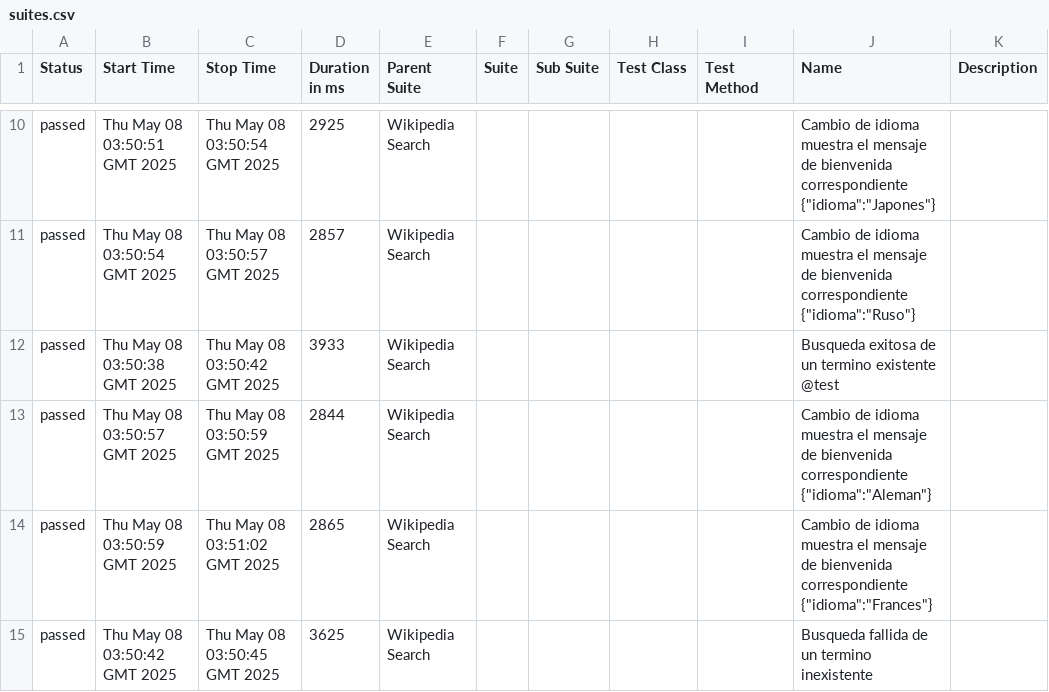
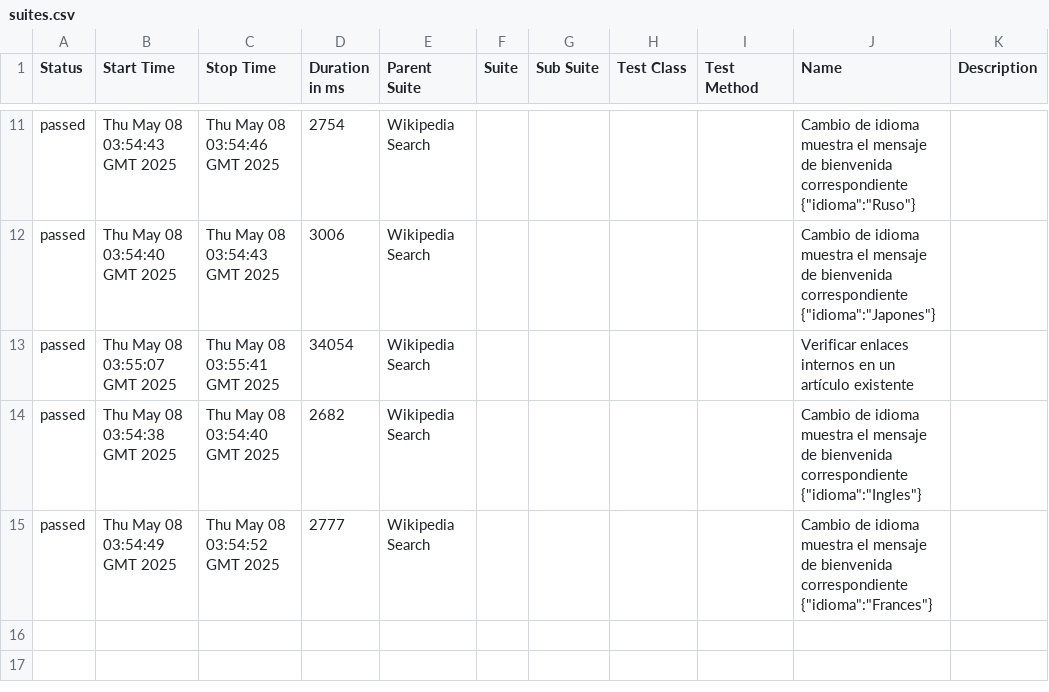
Before and after one commit to GoldTryck/WikipediaCodecept, a CSV file: 31/data/suites.csv, drawn as a sheet; only a part is shown, gaps mark what is left out; the diff covers the shown part only.

```diff
--- a/31/data/suites.csv
+++ b/31/data/suites.csv
@@ -10,6 +11,5 @@
-"passed","Thu May 08 03:50:51 GMT 2025","Thu May 08 03:50:54 GMT 2025","2925","Wikipedia Search","","","","","Cambio de idioma muestra el mensaje de bienvenida correspondiente {""idioma"":""Japones""}",""
-"passed","Thu May 08 03:50:54 GMT 2025","Thu May 08 03:50:57 GMT 2025","2857","Wikipedia Search","","","","","Cambio de idioma muestra el mensaje de bienvenida correspondiente {""idioma"":""Ruso""}",""
-"passed","Thu May 08 03:50:38 GMT 2025","Thu May 08 03:50:42 GMT 2025","3933","Wikipedia Search","","","","","Busqueda exitosa de un termino existente @test",""
-"passed","Thu May 08 03:50:57 GMT 2025","Thu May 08 03:50:59 GMT 2025","2844","Wikipedia Search","","","","","Cambio de idioma muestra el mensaje de bienvenida correspondiente {""idioma"":""Aleman""}",""
-"passed","Thu May 08 03:50:59 GMT 2025","Thu May 08 03:51:02 GMT 2025","2865","Wikipedia Search","","","","","Cambio de idioma muestra el mensaje de bienvenida correspondiente {""idioma"":""Frances""}",""
-"passed","Thu May 08 03:50:42 GMT 2025","Thu May 08 03:50:45 GMT 2025","3625","Wikipedia Search","","","","","Busqueda fallida de un termino inexistente",""
+"passed","Thu May 08 03:54:43 GMT 2025","Thu May 08 03:54:46 GMT 2025","2754","Wikipedia Search","","","","","Cambio de idioma muestra el mensaje de bienvenida correspondiente {""idioma"":""Ruso""}",""
+"passed","Thu May 08 03:54:40 GMT 2025","Thu May 08 03:54:43 GMT 2025","3006","Wikipedia Search","","","","","Cambio de idioma muestra el mensaje de bienvenida correspondiente {""idioma"":""Japones""}",""
+"passed","Thu May 08 03:55:07 GMT 2025","Thu May 08 03:55:41 GMT 2025","34054","Wikipedia Search","","","","","Verificar enlaces internos en un artículo existente",""
+"passed","Thu May 08 03:54:38 GMT 2025","Thu May 08 03:54:40 GMT 2025","2682","Wikipedia Search","","","","","Cambio de idioma muestra el mensaje de bienvenida correspondiente {""idioma"":""Ingles""}",""
+"passed","Thu May 08 03:54:49 GMT 2025","Thu May 08 03:54:52 GMT 2025","2777","Wikipedia Search","","","","","Cambio de idioma muestra el mensaje de bienvenida correspondiente {""idioma"":""Frances""}",""
```
Also changed, not shown: 1 added row and 30 edited cells elsewhere in this file, 39 other files.
